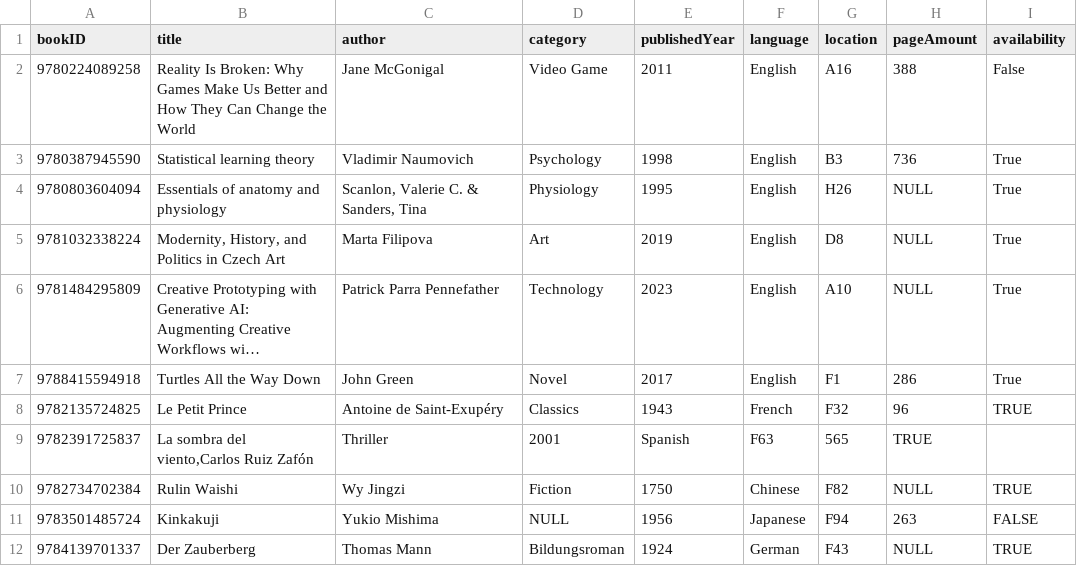
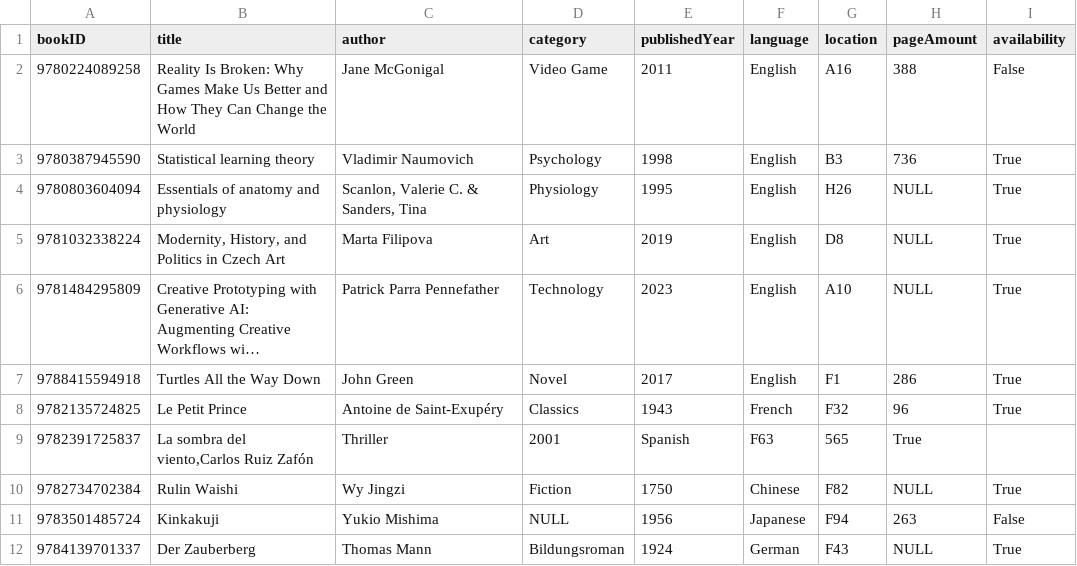
Before and after one commit to YuxuanQ8/Library-Management-System, a CSV file: books.csv, drawn as a sheet; long unchanged cells end in ….

Commit message:
Update books.csv

```diff
--- a/books.csv
+++ b/books.csv
@@ -8,6 +8,6 @@
 "9788415594918","Turtles All the Way Down","John Green","Novel",2017,"English","F1","286",True
-"9782135724825","Le Petit Prince","Antoine de Saint-Exupéry","Classics",1943,"French","F32",96,TRUE
-"9782391725837","La sombra del viento,Carlos Ruiz Zafón","Thriller",2001,"Spanish","F63",565,TRUE
-"9782734702384","Rulin Waishi","Wy Jingzi","Fiction",1750,"Chinese","F82",NULL,TRUE
-"9783501485724","Kinkakuji","Yukio Mishima",NULL,1956,"Japanese","F94",263,FALSE
-"9784139701337","Der Zauberberg","Thomas Mann","Bildungsroman",1924,"German","F43",NULL,TRUE
+"9782135724825","Le Petit Prince","Antoine de Saint-Exupéry","Classics",1943,"French","F32",96,True
+"9782391725837","La sombra del viento,Carlos Ruiz Zafón","Thriller",2001,"Spanish","F63",565,True
+"9782734702384","Rulin Waishi","Wy Jingzi","Fiction",1750,"Chinese","F82",NULL,True
+"9783501485724","Kinkakuji","Yukio Mishima",NULL,1956,"Japanese","F94",263,False
+"9784139701337","Der Zauberberg","Thomas Mann","Bildungsroman",1924,"German","F43",NULL,True
```
